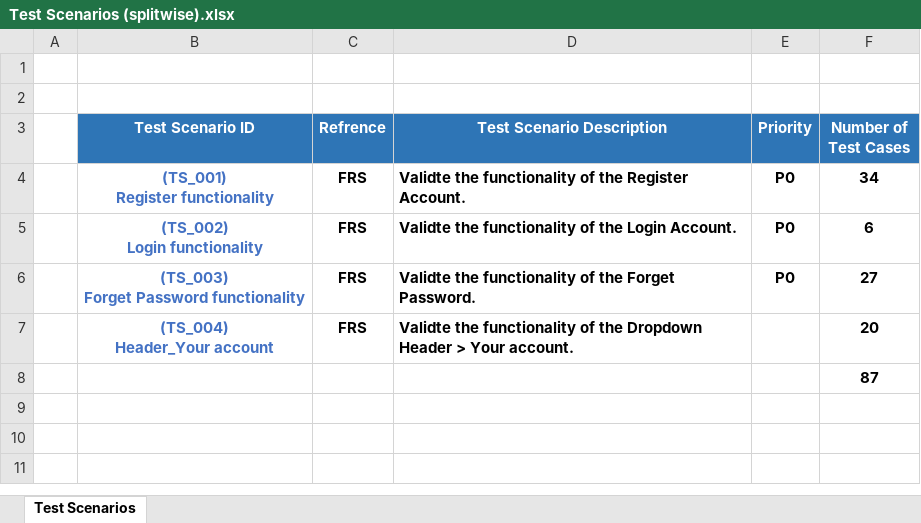
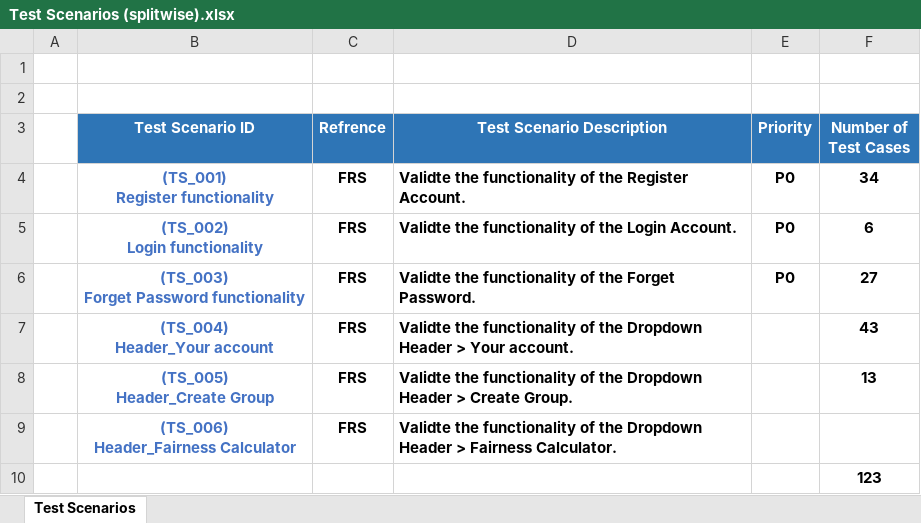
Before and after one commit to hamzaali345/SplitWise_Manual_Test, an Excel workbook: Test Scenarios (splitwise).xlsx, sheet Test Scenarios, drawn as a sheet; values as stored, in another font and other column widths than the file's, no borders; charts and pictures not drawn; addresses are those after the commit; ↵ is a line break in a cell; the diff names each change by its address in the sheet, - before the commit and + after, or states it on an @@ line.

```diff
--- a/Test Scenarios (splitwise).xlsx (sheet Test Scenarios)
+++ b/Test Scenarios (splitwise).xlsx (sheet Test Scenarios)
-F7 (Number of Test Cases): 20
+F7 (Number of Test Cases): 43
+row 8:  | (TS_005) ↵ Header_Create Group | FRS | Validte the functionality of the Dropdown Header > Create Group. |  | 13
+row 9:  | (TS_006) ↵ Header_Fairness Calculator | FRS | Validte the functionality of the Dropdown Header > Fairness Calculator.
-F10 (Number of Test Cases): 87
+F10 (Number of Test Cases): 123
```
Also changed, not shown: Test Cases (splitwise).xlsx.
